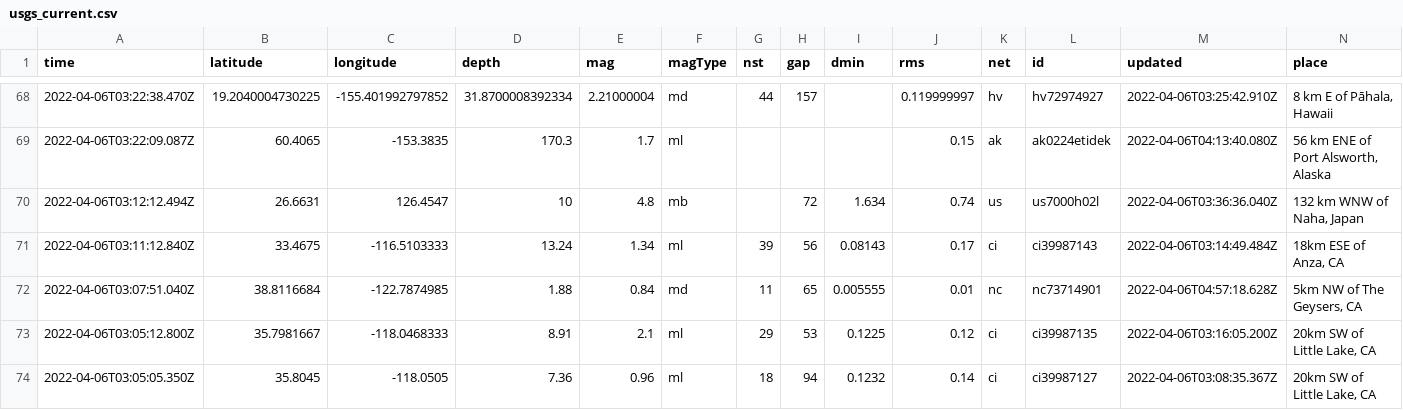
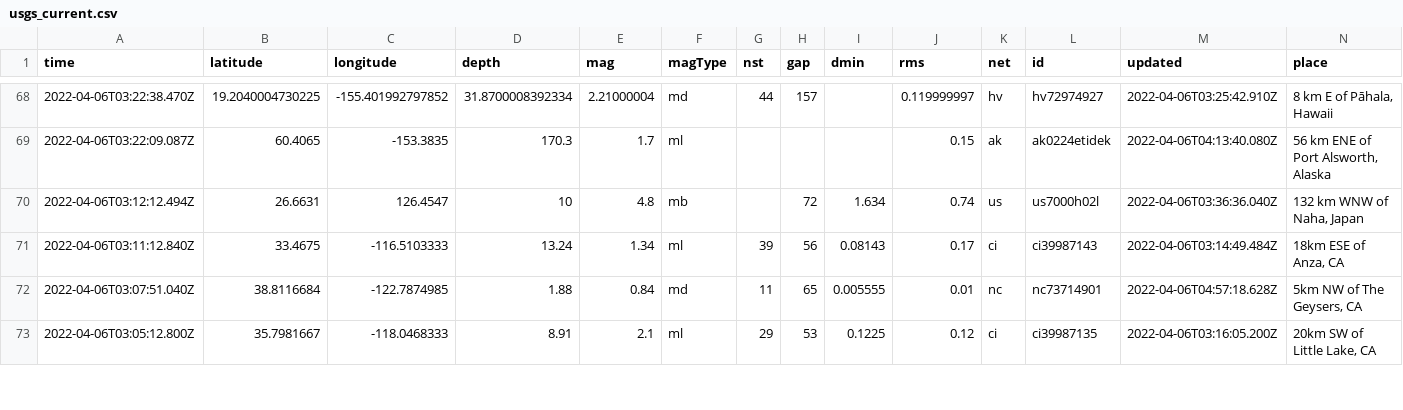
Before and after one commit to invisibae/nicar22-github-actions, a CSV file: usgs_current.csv, drawn as a sheet; only a part is shown, gaps mark what is left out; removed rows and columns are numbered as before the commit, all else as after; rows hold the shown columns only; the diff covers the shown part only; the diff names each change by its address in the sheet, - before the commit and + after, or states it on an @@ line.

```diff
--- a/usgs_current.csv
+++ b/usgs_current.csv
-row 74: 2022-04-06T03:05:05.350Z | 35.8045 | -118.0505 | 7.36 | 0.96 | ml | 18 | 94 | 0.1232 | 0.14 | ci | ci39987127 | 2022-04-06T03:08:35.367Z | 20km SW of Little Lake, CA
```
Also changed, not shown: 2 added rows and 4 edited cells elsewhere in this file, 1 other file.
